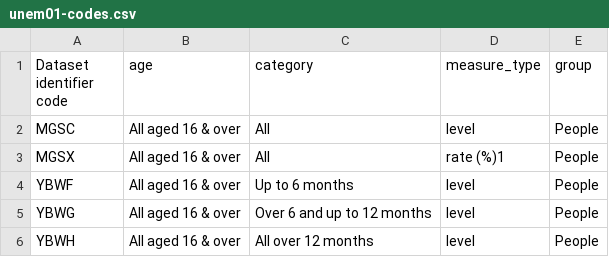
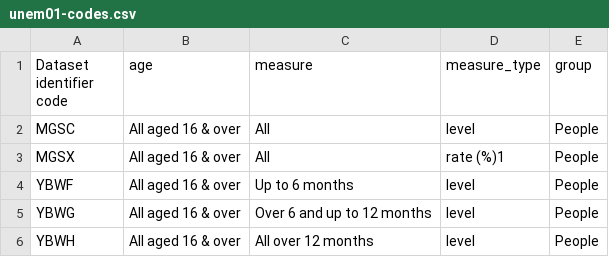
Before and after one commit to open-innovations/yff-data-pipelines, a CSV file: data/metadata/labour-market/unem01-codes.csv, drawn as a sheet; only a part is shown; the diff names each change by its address in the sheet, - before the commit and + after, or states it on an @@ line.

Commit message:
Remove spaces from measure names

```diff
--- a/data/metadata/labour-market/unem01-codes.csv
+++ b/data/metadata/labour-market/unem01-codes.csv
-C1: category
+C1: measure
```
Also changed, not shown: data/metadata/labour-market/a06-codes.csv, 3 other files.
